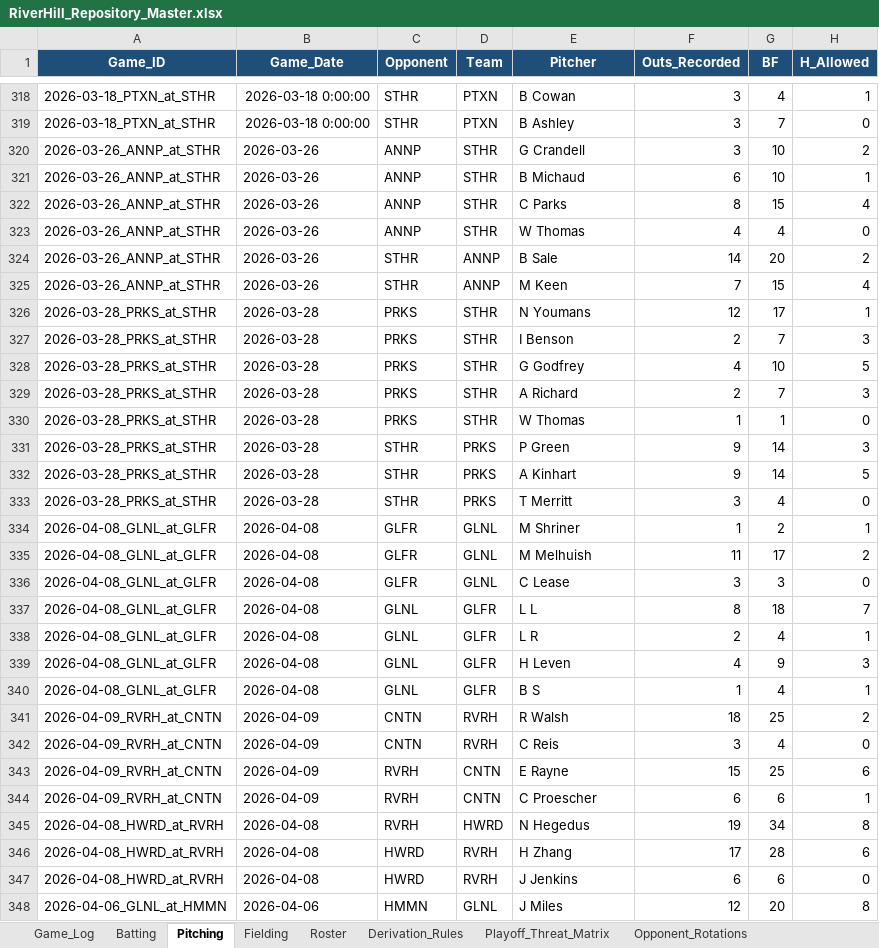
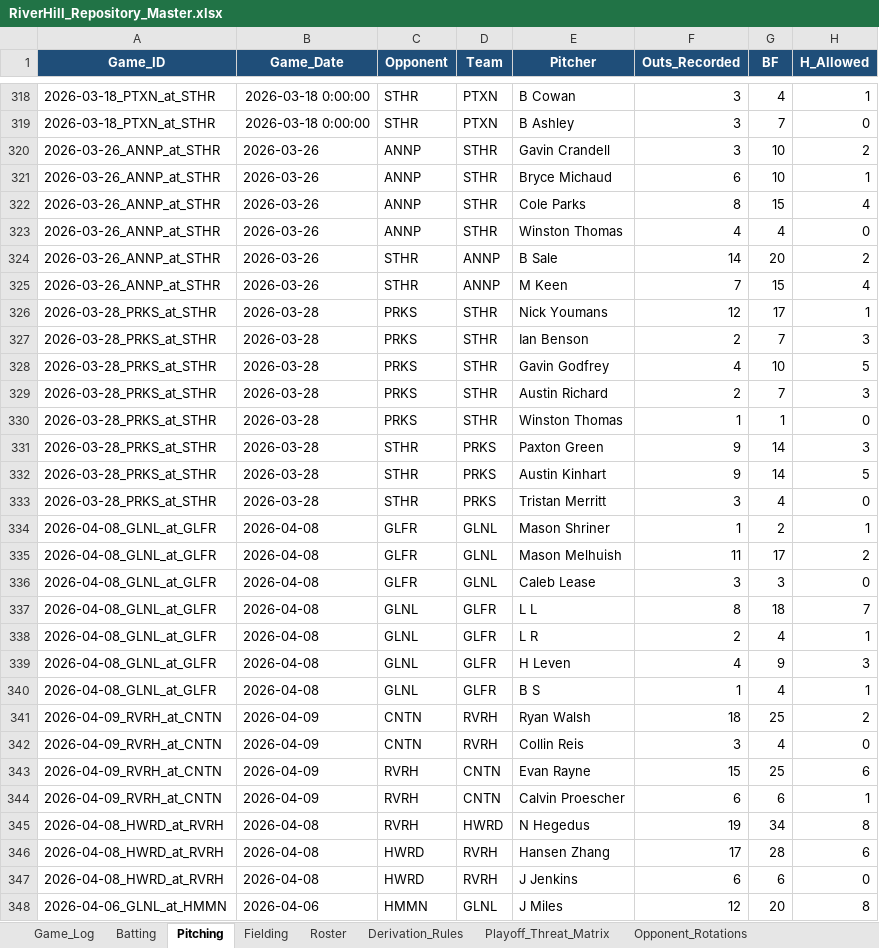
Before and after one commit to hughnorwood/hawks-scouting, an Excel workbook: data/RiverHill_Repository_Master.xlsx, sheet Pitching, drawn as a sheet; only a part is shown, gaps mark what is left out; values as stored, in another font and other column widths than the file's, no borders; the diff covers the shown part only; the diff names each change by its address in the sheet, - before the commit and + after, or states it on an @@ line.

```diff
--- a/data/RiverHill_Repository_Master.xlsx (sheet Pitching)
+++ b/data/RiverHill_Repository_Master.xlsx (sheet Pitching)
-E320 (Pitcher): G Crandell
+E320 (Pitcher): Gavin Crandell
-E321 (Pitcher): B Michaud
+E321 (Pitcher): Bryce Michaud
-E322 (Pitcher): C Parks
+E322 (Pitcher): Cole Parks
-E323 (Pitcher): W Thomas
+E323 (Pitcher): Winston Thomas
-E326 (Pitcher): N Youmans
+E326 (Pitcher): Nick Youmans
-E327 (Pitcher): I Benson
+E327 (Pitcher): Ian Benson
-E328 (Pitcher): G Godfrey
+E328 (Pitcher): Gavin Godfrey
-E329 (Pitcher): A Richard
+E329 (Pitcher): Austin Richard
-E330 (Pitcher): W Thomas
+E330 (Pitcher): Winston Thomas
-E331 (Pitcher): P Green
+E331 (Pitcher): Paxton Green
-E332 (Pitcher): A Kinhart
+E332 (Pitcher): Austin Kinhart
-E333 (Pitcher): T Merritt
+E333 (Pitcher): Tristan Merritt
-E334 (Pitcher): M Shriner
+E334 (Pitcher): Mason Shriner
-E335 (Pitcher): M Melhuish
+E335 (Pitcher): Mason Melhuish
-E336 (Pitcher): C Lease
+E336 (Pitcher): Caleb Lease
-E341 (Pitcher): R Walsh
+E341 (Pitcher): Ryan Walsh
-E342 (Pitcher): C Reis
+E342 (Pitcher): Collin Reis
-E343 (Pitcher): E Rayne
+E343 (Pitcher): Evan Rayne
-E344 (Pitcher): C Proescher
+E344 (Pitcher): Calvin Proescher
-E346 (Pitcher): H Zhang
+E346 (Pitcher): Hansen Zhang
```
Also changed, not shown: 453 edited cells elsewhere in this sheet, sheet Batting, sheet Fielding, 1 other file.
